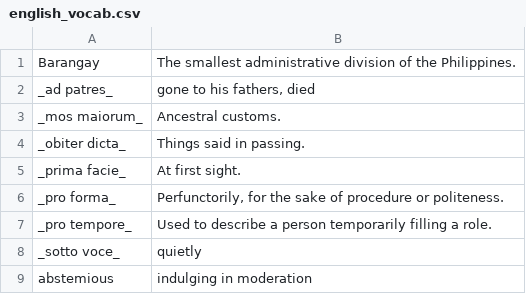
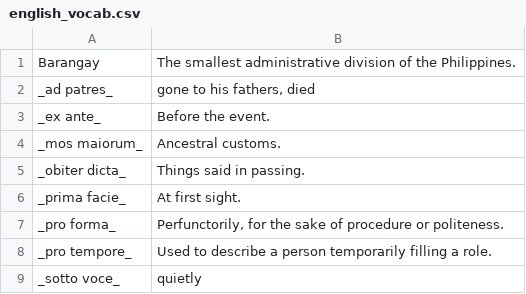
Before and after one commit to eudoxia0/flashcards, a CSV file: sources/english_vocab.csv, drawn as a sheet; only a part is shown; the shorter side is filled out with more unchanged rows; the diff names each change by its address in the sheet, - before the commit and + after, or states it on an @@ line.

Commit message:
ex ante

```diff
--- a/sources/english_vocab.csv
+++ b/sources/english_vocab.csv
+row 3: _ex ante_ | Before the event.
```
Also changed, not shown: 1 other file.
